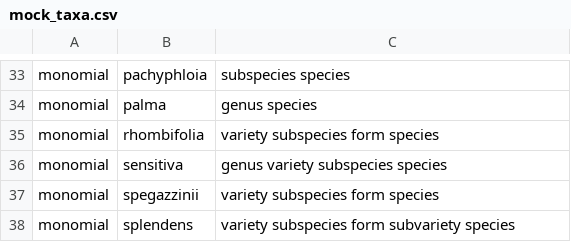
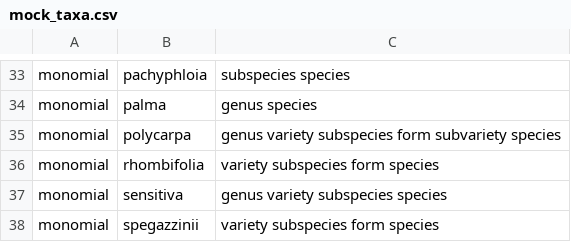
Before and after one commit to rafelafrance/traiter_plant_patterns, a CSV file: plants/pylib/vocabulary/mock_taxa.csv, drawn as a sheet; only a part is shown, gaps mark what is left out; the shorter side is filled out with more unchanged rows.

```diff
--- a/plants/pylib/vocabulary/mock_taxa.csv
+++ b/plants/pylib/vocabulary/mock_taxa.csv
@@ -34,2 +34,3 @@ monomial,pachyphloia,subspecies species
 monomial,palma,genus species
+monomial,polycarpa,genus variety subspecies form subvariety species
 monomial,rhombifolia,variety subspecies form species
```
Also changed, not shown: plants/pylib/vocabulary/ranks.csv, plants/pylib/vocabulary/treatment.csv, 23 other files.
